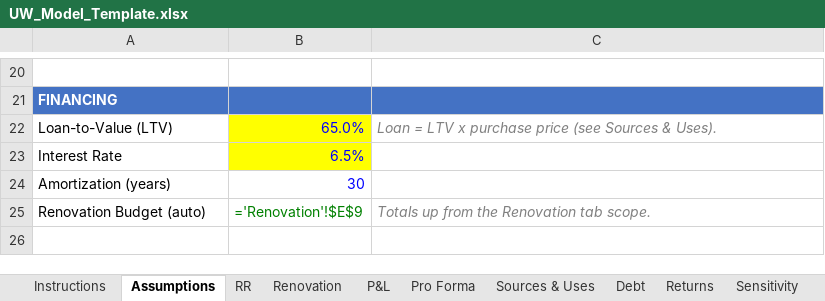
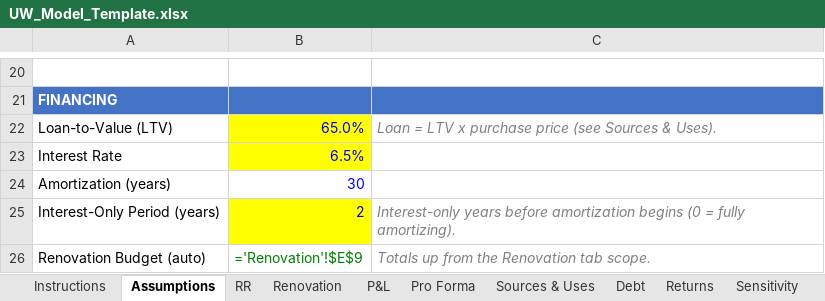
Before and after one commit to rdagoy/srctrentroll, an Excel workbook: templates/UW_Model_Template.xlsx, sheet Assumptions, drawn as a sheet; only a part is shown, gaps mark what is left out; values as stored, in another font and other column widths than the file's, no borders; formulas without a stored value are shown as written; the diff names each change by its address in the sheet, - before the commit and + after, or states it on an @@ line.

```diff
--- a/templates/UW_Model_Template.xlsx (sheet Assumptions)
+++ b/templates/UW_Model_Template.xlsx (sheet Assumptions)
+row 25: Interest-Only Period (years) | 2 | Interest-only years before amortization begins (0 = fully amortizing).
```
Also changed, not shown: sheet Sensitivity, sheet Debt, sheet Returns, sheet Instructions.
